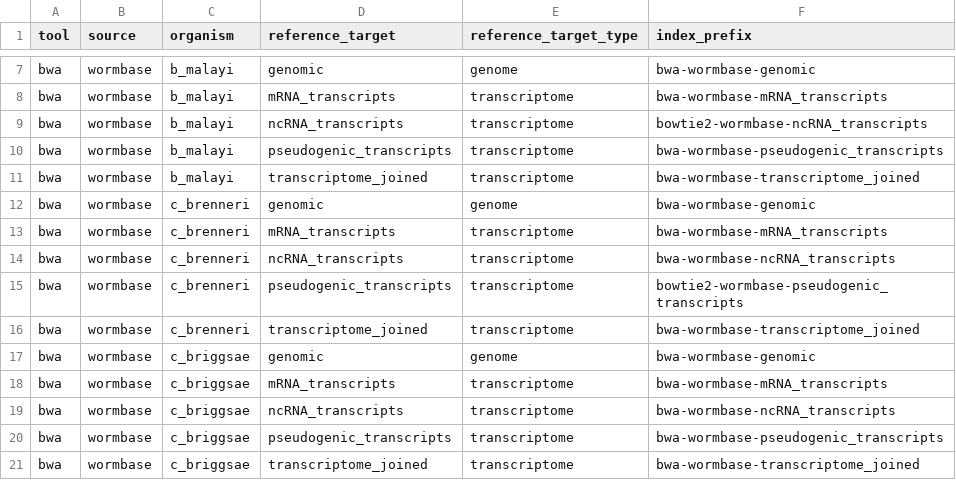
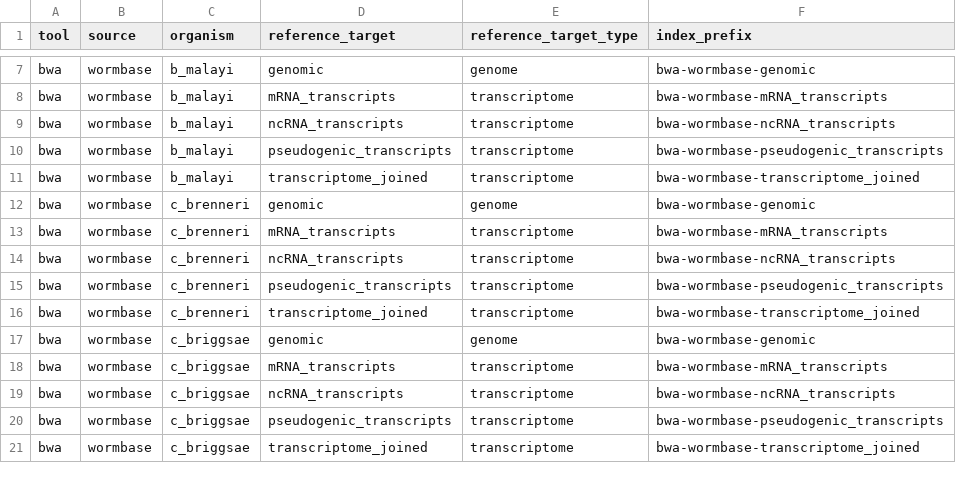
Before and after one commit to mdibl/pipeline-prep, a CSV file: tools/bwa/wormbase-reference.csv, drawn as a sheet; only a part is shown, gaps mark what is left out.

Commit message:
Update wormbase-reference.csv

```diff
--- a/tools/bwa/wormbase-reference.csv
+++ b/tools/bwa/wormbase-reference.csv
@@ -8,3 +8,3 @@ bwa,wormbase,b_malayi,genomic,genome,bwa-wormbase-genomic
 bwa,wormbase,b_malayi,mRNA_transcripts,transcriptome,bwa-wormbase-mRNA_transcripts
-bwa,wormbase,b_malayi,ncRNA_transcripts,transcriptome,bowtie2-wormbase-ncRNA_transcripts
+bwa,wormbase,b_malayi,ncRNA_transcripts,transcriptome,bwa-wormbase-ncRNA_transcripts
 bwa,wormbase,b_malayi,pseudogenic_transcripts,transcriptome,bwa-wormbase-pseudogenic_transcripts
@@ -14,3 +14,3 @@ bwa,wormbase,c_brenneri,mRNA_transcripts,transcriptome,bwa-wormbase-mRNA_transcr
 bwa,wormbase,c_brenneri,ncRNA_transcripts,transcriptome,bwa-wormbase-ncRNA_transcripts
-bwa,wormbase,c_brenneri,pseudogenic_transcripts,transcriptome,bowtie2-wormbase-pseudogenic_transcripts
+bwa,wormbase,c_brenneri,pseudogenic_transcripts,transcriptome,bwa-wormbase-pseudogenic_transcripts
 bwa,wormbase,c_brenneri,transcriptome_joined,transcriptome,bwa-wormbase-transcriptome_joined
```
